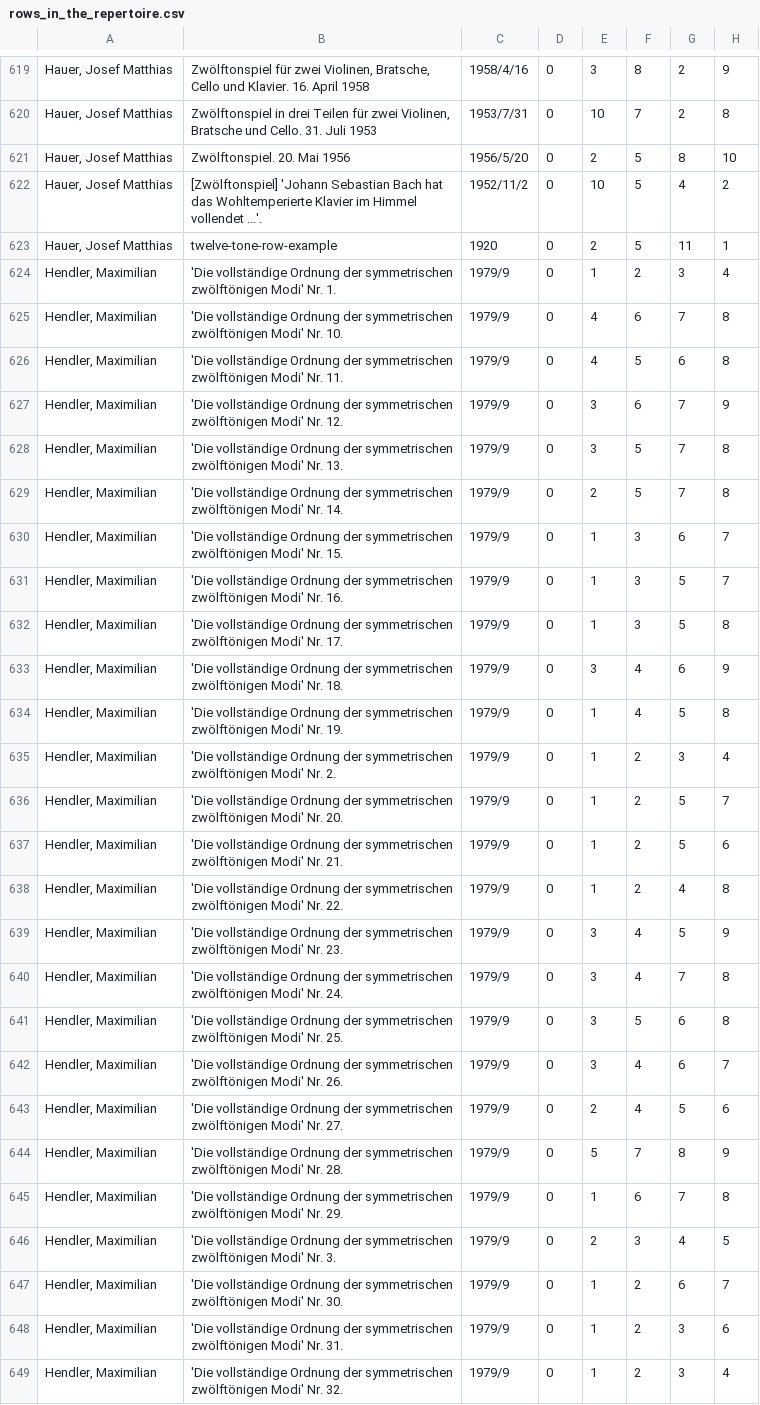
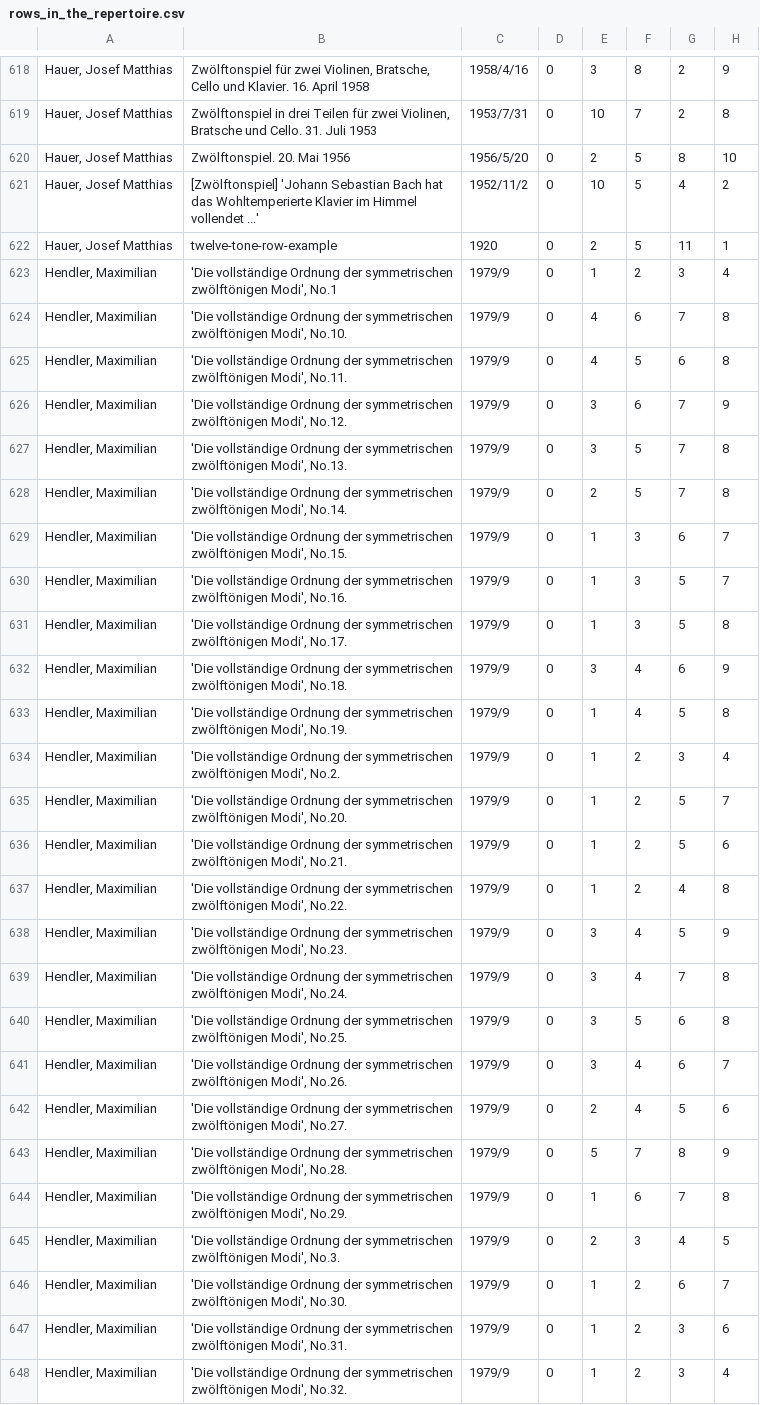
Before and after one commit to MarkGotham/Serial_Analyser, a CSV file: Repertoire_Anthology/rows_in_the_repertoire.csv, drawn as a sheet; only a part is shown, gaps mark what is left out; addresses are those after the commit; the diff covers the shown part only; the diff names each change by its address in the sheet, - before the commit and + after, or states it on an @@ line.

```diff
--- a/Repertoire_Anthology/rows_in_the_repertoire.csv
+++ b/Repertoire_Anthology/rows_in_the_repertoire.csv
-B621: …Himmel vollendet ...'.
+B621: …Himmel vollendet ...'
-B623: …symmetrischen zwölftönigen Modi' Nr. 1.
+B623: …symmetrischen zwölftönigen Modi', No.1
-B624: …symmetrischen zwölftönigen Modi' Nr. 10.
+B624: …symmetrischen zwölftönigen Modi', No.10.
-B625: …symmetrischen zwölftönigen Modi' Nr. 11.
+B625: …symmetrischen zwölftönigen Modi', No.11.
-B626: …symmetrischen zwölftönigen Modi' Nr. 12.
+B626: …symmetrischen zwölftönigen Modi', No.12.
-B627: …symmetrischen zwölftönigen Modi' Nr. 13.
+B627: …symmetrischen zwölftönigen Modi', No.13.
-B628: …symmetrischen zwölftönigen Modi' Nr. 14.
+B628: …symmetrischen zwölftönigen Modi', No.14.
-B629: …symmetrischen zwölftönigen Modi' Nr. 15.
+B629: …symmetrischen zwölftönigen Modi', No.15.
-B630: …symmetrischen zwölftönigen Modi' Nr. 16.
+B630: …symmetrischen zwölftönigen Modi', No.16.
-B631: …symmetrischen zwölftönigen Modi' Nr. 17.
+B631: …symmetrischen zwölftönigen Modi', No.17.
-B632: …symmetrischen zwölftönigen Modi' Nr. 18.
+B632: …symmetrischen zwölftönigen Modi', No.18.
-B633: …symmetrischen zwölftönigen Modi' Nr. 19.
+B633: …symmetrischen zwölftönigen Modi', No.19.
-B634: …symmetrischen zwölftönigen Modi' Nr. 2.
+B634: …symmetrischen zwölftönigen Modi', No.2.
-B635: …symmetrischen zwölftönigen Modi' Nr. 20.
+B635: …symmetrischen zwölftönigen Modi', No.20.
-B636: …symmetrischen zwölftönigen Modi' Nr. 21.
+B636: …symmetrischen zwölftönigen Modi', No.21.
-B637: …symmetrischen zwölftönigen Modi' Nr. 22.
+B637: …symmetrischen zwölftönigen Modi', No.22.
-B638: …symmetrischen zwölftönigen Modi' Nr. 23.
+B638: …symmetrischen zwölftönigen Modi', No.23.
-B639: …symmetrischen zwölftönigen Modi' Nr. 24.
+B639: …symmetrischen zwölftönigen Modi', No.24.
-B640: …symmetrischen zwölftönigen Modi' Nr. 25.
+B640: …symmetrischen zwölftönigen Modi', No.25.
-B641: …symmetrischen zwölftönigen Modi' Nr. 26.
+B641: …symmetrischen zwölftönigen Modi', No.26.
-B642: …symmetrischen zwölftönigen Modi' Nr. 27.
+B642: …symmetrischen zwölftönigen Modi', No.27.
-B643: …symmetrischen zwölftönigen Modi' Nr. 28.
+B643: …symmetrischen zwölftönigen Modi', No.28.
-B644: …symmetrischen zwölftönigen Modi' Nr. 29.
+B644: …symmetrischen zwölftönigen Modi', No.29.
-B645: …symmetrischen zwölftönigen Modi' Nr. 3.
+B645: …symmetrischen zwölftönigen Modi', No.3.
-B646: …symmetrischen zwölftönigen Modi' Nr. 30.
+B646: …symmetrischen zwölftönigen Modi', No.30.
-B647: …symmetrischen zwölftönigen Modi' Nr. 31.
+B647: …symmetrischen zwölftönigen Modi', No.31.
-B648: …symmetrischen zwölftönigen Modi' Nr. 32.
+B648: …symmetrischen zwölftönigen Modi', No.32.
```
Also changed, not shown: 3 added rows, 4 removed rows and 18 edited cells elsewhere in this file, 1 other file.
